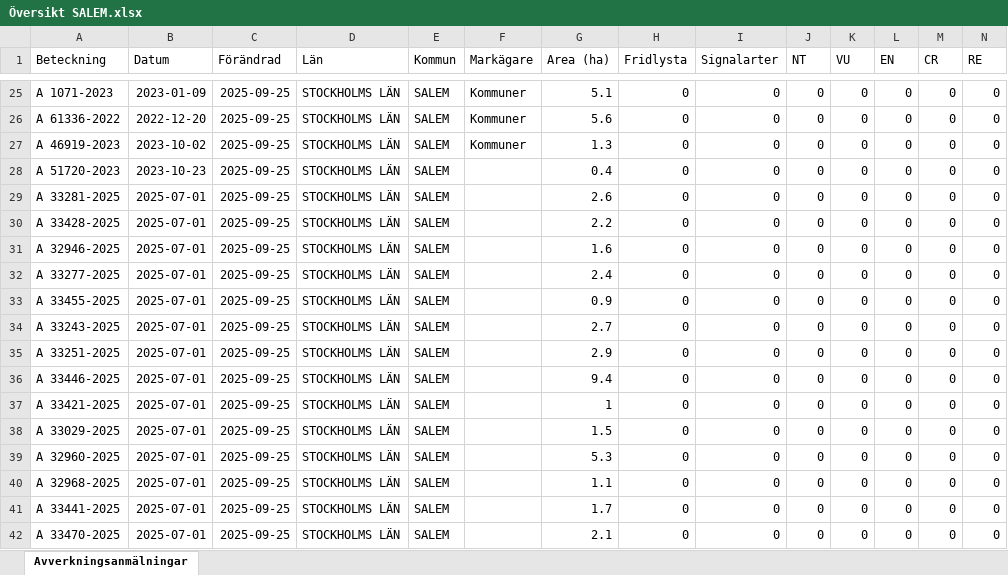
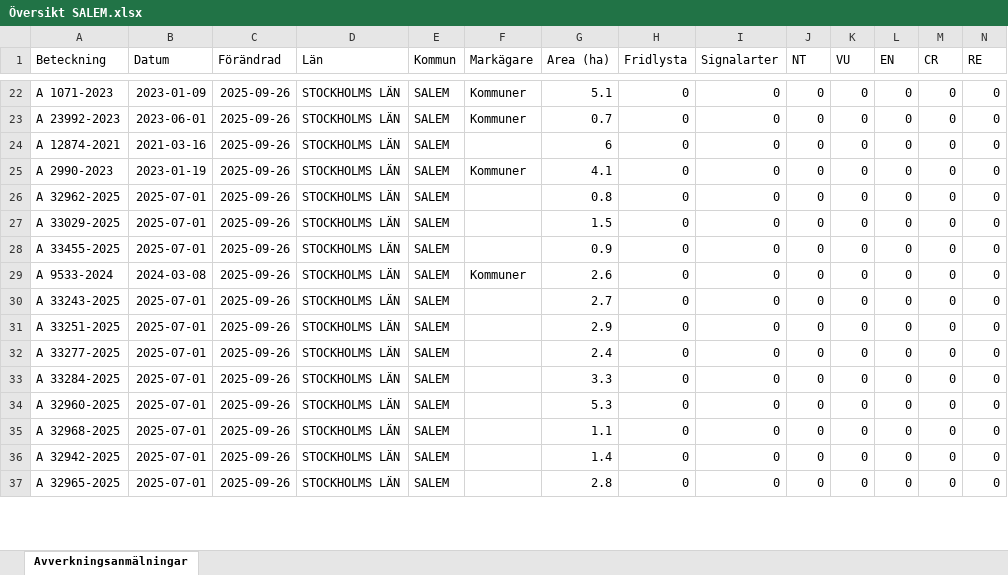
Before and after one commit to klasma/Logging_0128, an Excel workbook: Översikt SALEM.xlsx, sheet Avverkningsanmälningar, drawn as a sheet; only a part is shown, gaps mark what is left out; values as stored, in another font and other column widths than the file's, no borders; removed rows and columns are numbered as before the commit, all else as after; rows hold the shown columns only; the diff covers the shown part only; the diff names each change by its address in the sheet, - before the commit and + after, or states it on an @@ line.

```diff
--- a/Översikt SALEM.xlsx (sheet Avverkningsanmälningar)
+++ b/Översikt SALEM.xlsx (sheet Avverkningsanmälningar)
-C22 (Förändrad): 2025-09-25
+C22 (Förändrad): 2025-09-26
-row 26: A 61336-2022 | 2022-12-20 | 2025-09-25 | STOCKHOLMS LÄN | SALEM | Kommuner | 5.6 | 0 | 0 | 0 | 0 | 0 | 0 | 0
-A23 (Beteckning): A 46919-2023
+A23 (Beteckning): A 23992-2023
-B23 (Datum): 2023-10-02
+B23 (Datum): 2023-06-01
-C23:C25 (Förändrad): 2025-09-25
+C23:C25 (Förändrad): 2025-09-26
-G23 (Area (ha)): 1.3
+G23 (Area (ha)): 0.7
-A24 (Beteckning): A 51720-2023
+A24 (Beteckning): A 12874-2021
-B24 (Datum): 2023-10-23
+B24 (Datum): 2021-03-16
-G24 (Area (ha)): 0.4
+G24 (Area (ha)): 6
-A25 (Beteckning): A 33281-2025
+A25 (Beteckning): A 2990-2023
-B25 (Datum): 2025-07-01
+B25 (Datum): 2023-01-19
-F25 (Markägare): (empty)
+F25 (Markägare): Kommuner
-G25 (Area (ha)): 2.6
+G25 (Area (ha)): 4.1
-row 30: A 33428-2025 | 2025-07-01 | 2025-09-25 | STOCKHOLMS LÄN | SALEM |  | 2.2 | 0 | 0 | 0 | 0 | 0 | 0 | 0
-A26 (Beteckning): A 32946-2025
+A26 (Beteckning): A 32962-2025
-C26:C28 (Förändrad): 2025-09-25
+C26:C28 (Förändrad): 2025-09-26
-G26 (Area (ha)): 1.6
+G26 (Area (ha)): 0.8
-A27 (Beteckning): A 33277-2025
+A27 (Beteckning): A 33029-2025
-G27 (Area (ha)): 2.4
+G27 (Area (ha)): 1.5
+row 29: A 9533-2024 | 2024-03-08 | 2025-09-26 | STOCKHOLMS LÄN | SALEM | Kommuner | 2.6 | 0 | 0 | 0 | 0 | 0 | 0 | 0
-C30:C33 (Förändrad): 2025-09-25
+C30:C33 (Förändrad): 2025-09-26
-A32 (Beteckning): A 33446-2025
+A32 (Beteckning): A 33277-2025
-G32 (Area (ha)): 9.4
+G32 (Area (ha)): 2.4
-A33 (Beteckning): A 33421-2025
+A33 (Beteckning): A 33284-2025
-G33 (Area (ha)): 1
+G33 (Area (ha)): 3.3
-row 38: A 33029-2025 | 2025-07-01 | 2025-09-25 | STOCKHOLMS LÄN | SALEM |  | 1.5 | 0 | 0 | 0 | 0 | 0 | 0 | 0
-C34:C37 (Förändrad): 2025-09-25
+C34:C37 (Förändrad): 2025-09-26
-A36 (Beteckning): A 33441-2025
+A36 (Beteckning): A 32942-2025
-G36 (Area (ha)): 1.7
+G36 (Area (ha)): 1.4
-A37 (Beteckning): A 33470-2025
+A37 (Beteckning): A 32965-2025
-G37 (Area (ha)): 2.1
+G37 (Area (ha)): 2.8
```
Also changed, not shown: 8 added rows, 6 removed rows and 58 edited cells elsewhere in this sheet, artfynd/A 32951-2025 artfynd.xlsx, artfynd/A 33411-2025 artfynd.xlsx, 53 other files.
